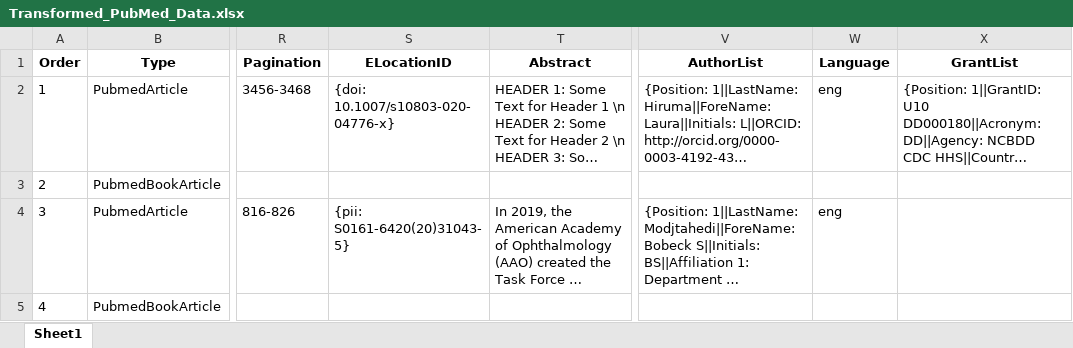
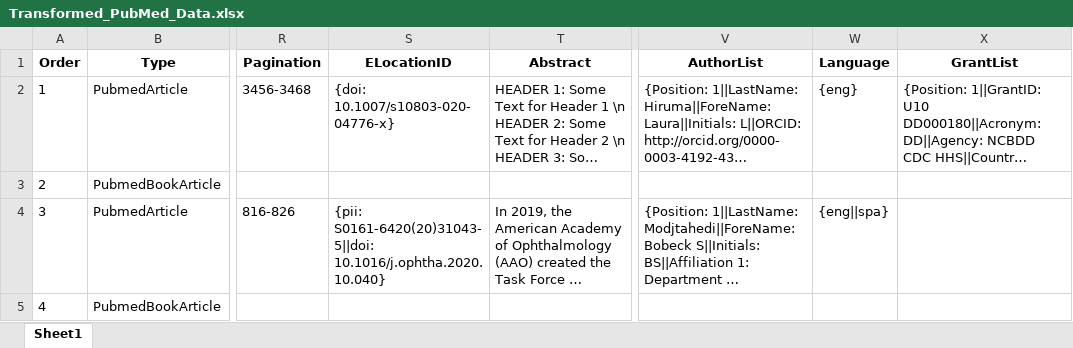
Before and after one commit to PubData2XL/PubMed_XML_to_Pandas_with_XLSX, an Excel workbook: Transformed_PubMed_Data.xlsx, sheet Sheet1, drawn as a sheet; only a part is shown, gaps mark what is left out; long unchanged cells end in …; values as stored, in another font and other column widths than the file's, no borders; the diff names each change by its address in the sheet, - before the commit and + after, or states it on an @@ line.

Commit message:
fix elocationid and language

```diff
--- a/Transformed_PubMed_Data.xlsx (sheet Sheet1)
+++ b/Transformed_PubMed_Data.xlsx (sheet Sheet1)
-W2 (Language): eng
+W2 (Language): {eng}
-S4 (ELocationID): {pii: S0161-6420(20)31043-5}
+S4 (ELocationID): {pii: S0161-6420(20)31043-5||doi: 10.1016/j.ophtha.2020.10.040}
-W4 (Language): eng
+W4 (Language): {eng||spa}
```
Also changed, not shown: 3 other files.
